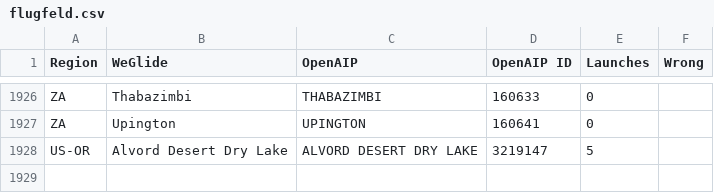
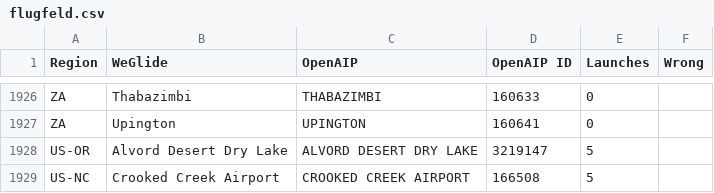
Before and after one commit to weglide/flugfeld, a CSV file: data/flugfeld.csv, drawn as a sheet; only a part is shown, gaps mark what is left out.

Commit message:
fix: region for Crooked Creek Airport

```diff
--- a/data/flugfeld.csv
+++ b/data/flugfeld.csv
@@ -1928 +1928,2 @@ ZA,Upington,UPINGTON,160641,0,
 US-OR,Alvord Desert Dry Lake,ALVORD DESERT DRY LAKE,3219147,5,
+US-NC,Crooked Creek Airport,CROOKED CREEK AIRPORT,166508,5,
```
